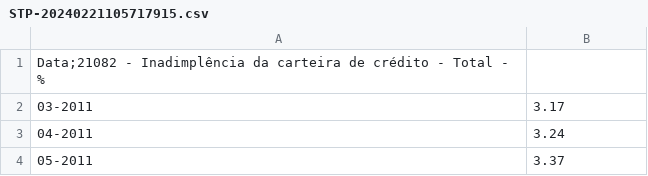
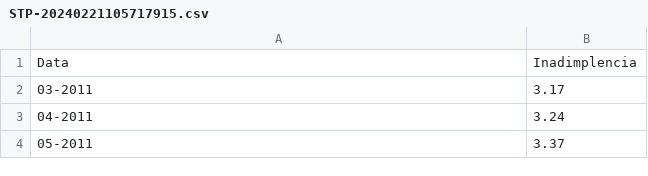
Before and after one commit to safelm/bancocentral, a CSV file: STP-20240221105717915.csv, drawn as a sheet; only a part is shown; removed rows and columns are numbered as before the commit, all else as after; the diff names each change by its address in the sheet, - before the commit and + after, or states it on an @@ line.

Commit message:
Update STP-20240221105717915.csv

```diff
--- a/STP-20240221105717915.csv
+++ b/STP-20240221105717915.csv
-row 1: Data;21082 - Inadimplência da carteira de crédito - Total - %
+row 1: Data | Inadimplencia
```
